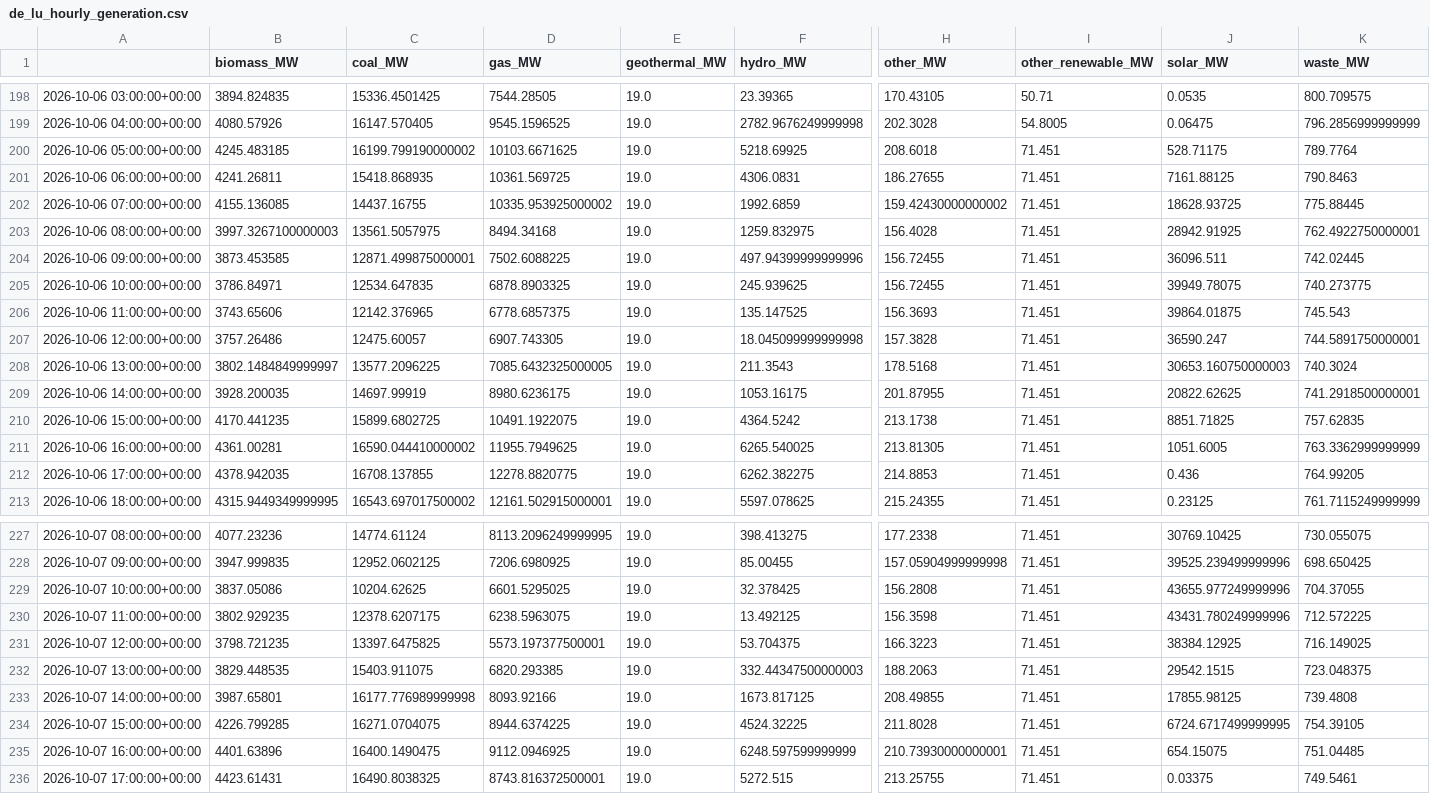
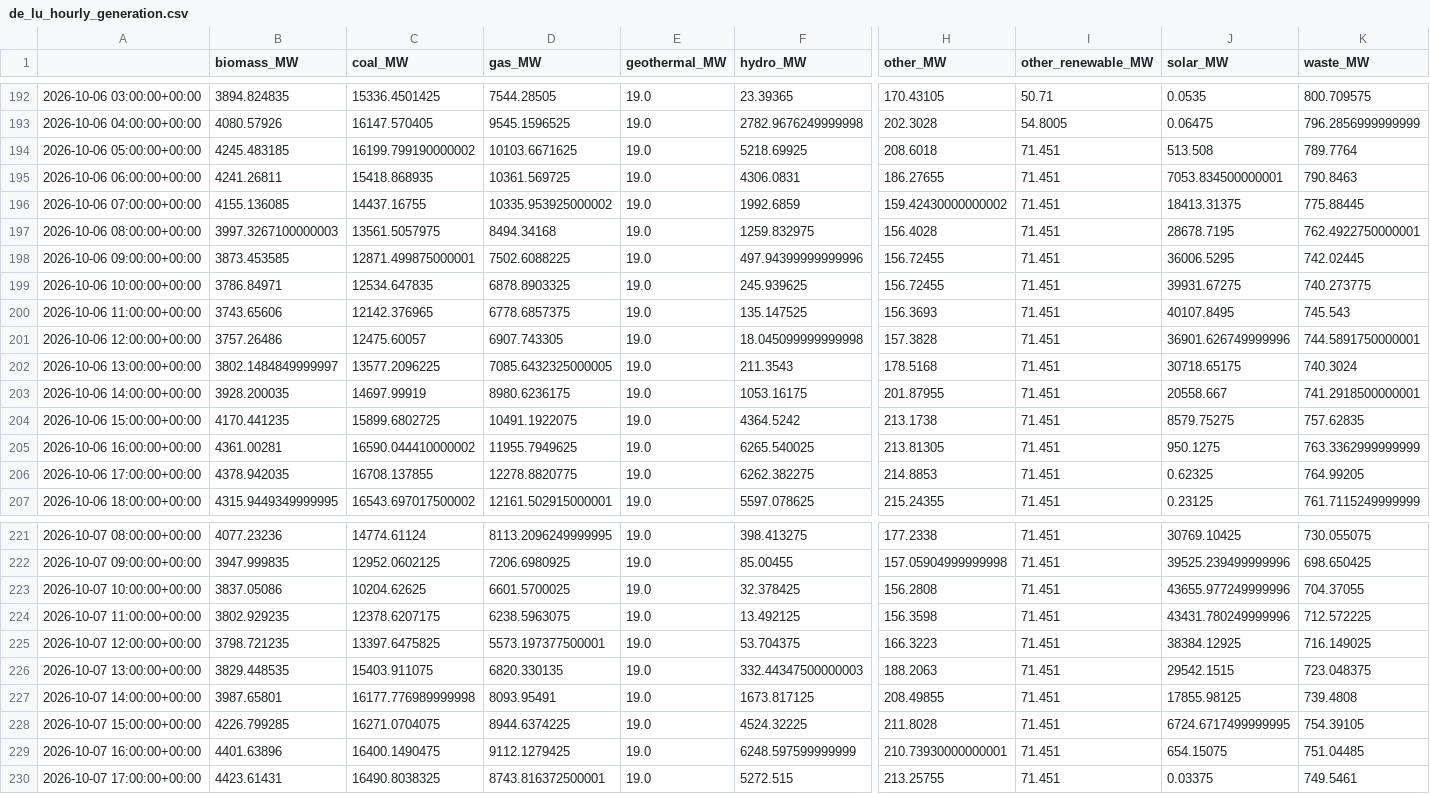
Before and after one commit to dayture/greenit_carbon_impact_forecasting, a CSV file: data/de_lu_hourly_generation.csv, drawn as a sheet; only a part is shown, gaps mark what is left out; addresses are those after the commit; the diff covers the shown part only; the diff names each change by its address in the sheet, - before the commit and + after, or states it on an @@ line.

```diff
--- a/data/de_lu_hourly_generation.csv
+++ b/data/de_lu_hourly_generation.csv
-J194 (solar_MW): 528.71175
+J194 (solar_MW): 513.508
-J195 (solar_MW): 7161.88125
+J195 (solar_MW): 7053.834500000001
-J196 (solar_MW): 18628.93725
+J196 (solar_MW): 18413.31375
-J197 (solar_MW): 28942.91925
+J197 (solar_MW): 28678.7195
-J198 (solar_MW): 36096.511
+J198 (solar_MW): 36006.5295
-J199 (solar_MW): 39949.78075
+J199 (solar_MW): 39931.67275
-J200 (solar_MW): 39864.01875
+J200 (solar_MW): 40107.8495
-J201 (solar_MW): 36590.247
+J201 (solar_MW): 36901.626749999996
-J202 (solar_MW): 30653.160750000003
+J202 (solar_MW): 30718.65175
-J203 (solar_MW): 20822.62625
+J203 (solar_MW): 20558.667
-J204 (solar_MW): 8851.71825
+J204 (solar_MW): 8579.75275
-J205 (solar_MW): 1051.6005
+J205 (solar_MW): 950.1275
-J206 (solar_MW): 0.436
+J206 (solar_MW): 0.62325
-D223 (gas_MW): 6601.5295025
+D223 (gas_MW): 6601.5700025
-D226 (gas_MW): 6820.293385
+D226 (gas_MW): 6820.330135
-D227 (gas_MW): 8093.92166
+D227 (gas_MW): 8093.95491
-D229 (gas_MW): 9112.0946925
+D229 (gas_MW): 9112.1279425
```
Also changed, not shown: 6 added rows, 6 removed rows and 17 edited cells elsewhere in this file, data/de_lu_carbon_intensity.csv, data/de_lu_features.csv, 2 other files.
